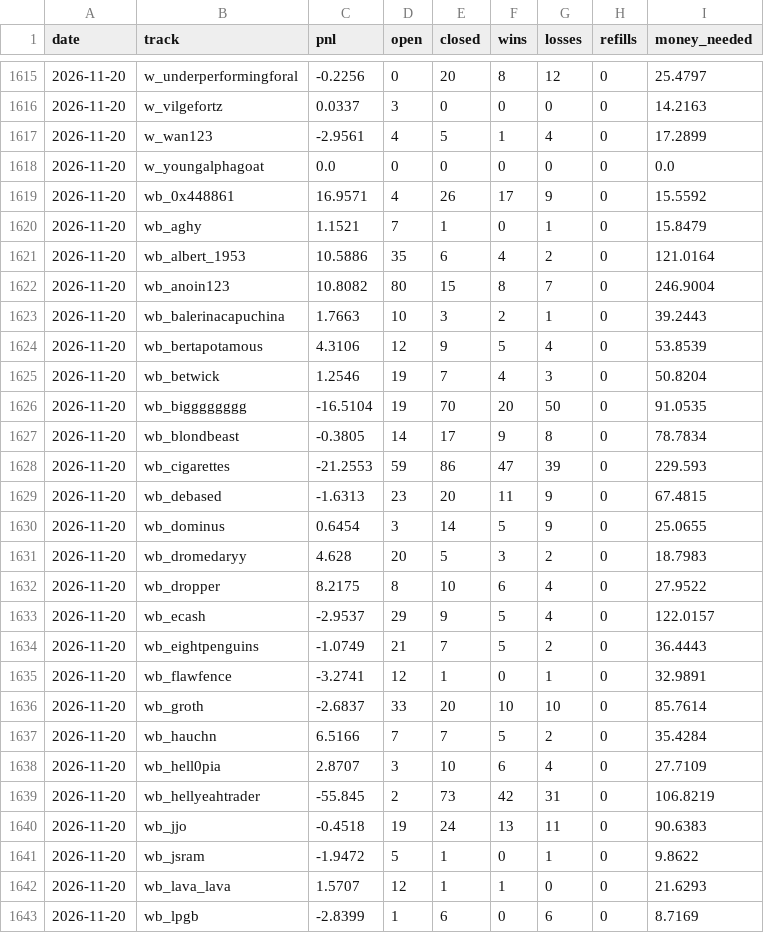
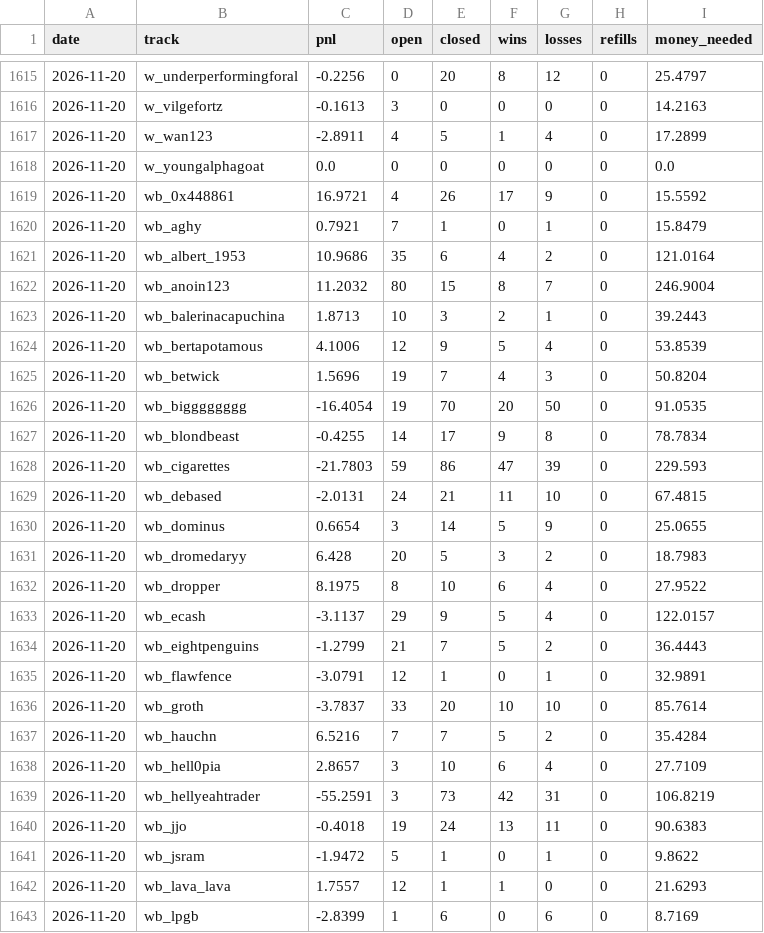
Before and after one commit to palsk1/poly-paper-bot, a CSV file: state/history.csv, drawn as a sheet; only a part is shown, gaps mark what is left out; the diff covers the shown part only.

```diff
--- a/state/history.csv
+++ b/state/history.csv
@@ -1615,29 +1615,29 @@ date,track,pnl,open,closed,wins,losses,refills,money_needed
 2026-11-20,w_underperformingforal,-0.2256,0,20,8,12,0,25.4797
-2026-11-20,w_vilgefortz,0.0337,3,0,0,0,0,14.2163
-2026-11-20,w_wan123,-2.9561,4,5,1,4,0,17.2899
+2026-11-20,w_vilgefortz,-0.1613,3,0,0,0,0,14.2163
+2026-11-20,w_wan123,-2.8911,4,5,1,4,0,17.2899
 2026-11-20,w_youngalphagoat,0.0,0,0,0,0,0,0.0
-2026-11-20,wb_0x448861,16.9571,4,26,17,9,0,15.5592
-2026-11-20,wb_aghy,1.1521,7,1,0,1,0,15.8479
-2026-11-20,wb_albert_1953,10.5886,35,6,4,2,0,121.0164
-2026-11-20,wb_anoin123,10.8082,80,15,8,7,0,246.9004
-2026-11-20,wb_balerinacapuchina,1.7663,10,3,2,1,0,39.2443
-2026-11-20,wb_bertapotamous,4.3106,12,9,5,4,0,53.8539
-2026-11-20,wb_betwick,1.2546,19,7,4,3,0,50.8204
-2026-11-20,wb_bigggggggg,-16.5104,19,70,20,50,0,91.0535
-2026-11-20,wb_blondbeast,-0.3805,14,17,9,8,0,78.7834
-2026-11-20,wb_cigarettes,-21.2553,59,86,47,39,0,229.593
-2026-11-20,wb_debased,-1.6313,23,20,11,9,0,67.4815
-2026-11-20,wb_dominus,0.6454,3,14,5,9,0,25.0655
-2026-11-20,wb_dromedaryy,4.628,20,5,3,2,0,18.7983
-2026-11-20,wb_dropper,8.2175,8,10,6,4,0,27.9522
-2026-11-20,wb_ecash,-2.9537,29,9,5,4,0,122.0157
-2026-11-20,wb_eightpenguins,-1.0749,21,7,5,2,0,36.4443
-2026-11-20,wb_flawfence,-3.2741,12,1,0,1,0,32.9891
-2026-11-20,wb_groth,-2.6837,33,20,10,10,0,85.7614
-2026-11-20,wb_hauchn,6.5166,7,7,5,2,0,35.4284
-2026-11-20,wb_hell0pia,2.8707,3,10,6,4,0,27.7109
-2026-11-20,wb_hellyeahtrader,-55.845,2,73,42,31,0,106.8219
-2026-11-20,wb_jjo,-0.4518,19,24,13,11,0,90.6383
+2026-11-20,wb_0x448861,16.9721,4,26,17,9,0,15.5592
+2026-11-20,wb_aghy,0.7921,7,1,0,1,0,15.8479
+2026-11-20,wb_albert_1953,10.9686,35,6,4,2,0,121.0164
+2026-11-20,wb_anoin123,11.2032,80,15,8,7,0,246.9004
+2026-11-20,wb_balerinacapuchina,1.8713,10,3,2,1,0,39.2443
+2026-11-20,wb_bertapotamous,4.1006,12,9,5,4,0,53.8539
+2026-11-20,wb_betwick,1.5696,19,7,4,3,0,50.8204
+2026-11-20,wb_bigggggggg,-16.4054,19,70,20,50,0,91.0535
+2026-11-20,wb_blondbeast,-0.4255,14,17,9,8,0,78.7834
+2026-11-20,wb_cigarettes,-21.7803,59,86,47,39,0,229.593
+2026-11-20,wb_debased,-2.0131,24,21,11,10,0,67.4815
+2026-11-20,wb_dominus,0.6654,3,14,5,9,0,25.0655
+2026-11-20,wb_dromedaryy,6.428,20,5,3,2,0,18.7983
+2026-11-20,wb_dropper,8.1975,8,10,6,4,0,27.9522
+2026-11-20,wb_ecash,-3.1137,29,9,5,4,0,122.0157
+2026-11-20,wb_eightpenguins,-1.2799,21,7,5,2,0,36.4443
+2026-11-20,wb_flawfence,-3.0791,12,1,0,1,0,32.9891
+2026-11-20,wb_groth,-3.7837,33,20,10,10,0,85.7614
+2026-11-20,wb_hauchn,6.5216,7,7,5,2,0,35.4284
+2026-11-20,wb_hell0pia,2.8657,3,10,6,4,0,27.7109
+2026-11-20,wb_hellyeahtrader,-55.2591,3,73,42,31,0,106.8219
+2026-11-20,wb_jjo,-0.4018,19,24,13,11,0,90.6383
 2026-11-20,wb_jsram,-1.9472,5,1,0,1,0,9.8622
-2026-11-20,wb_lava_lava,1.5707,12,1,1,0,0,21.6293
+2026-11-20,wb_lava_lava,1.7557,12,1,1,0,0,21.6293
 2026-11-20,wb_lpgb,-2.8399,1,6,0,6,0,8.7169
```
Also changed, not shown: 120 edited cells elsewhere in this file, 10 other files.
